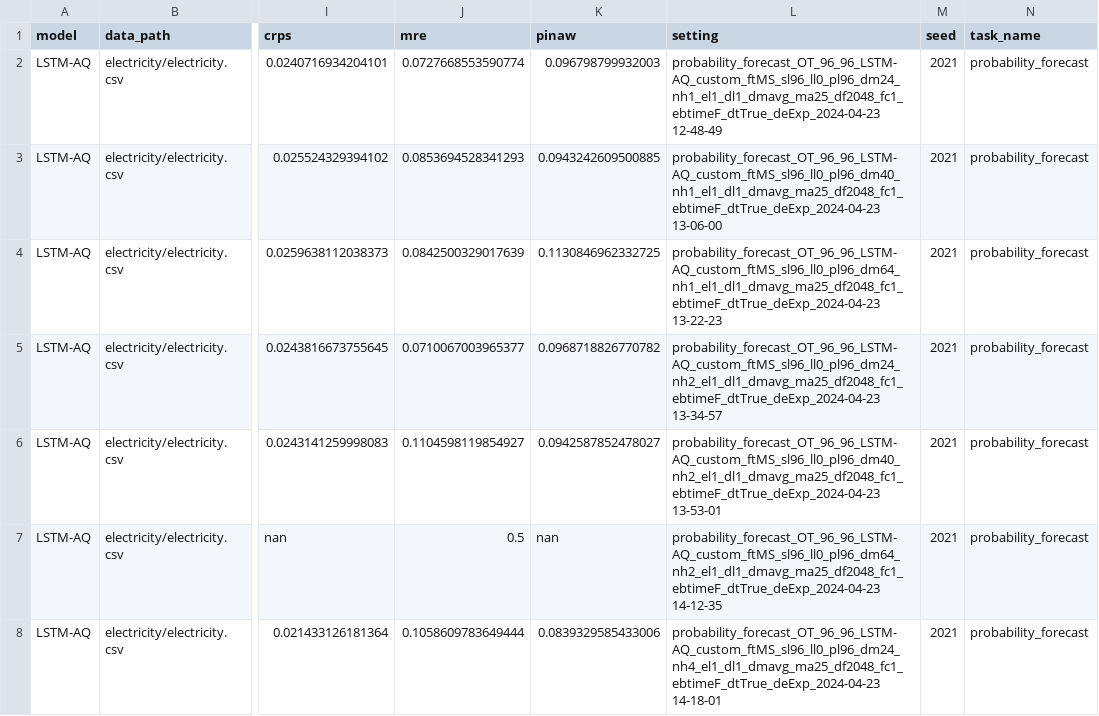
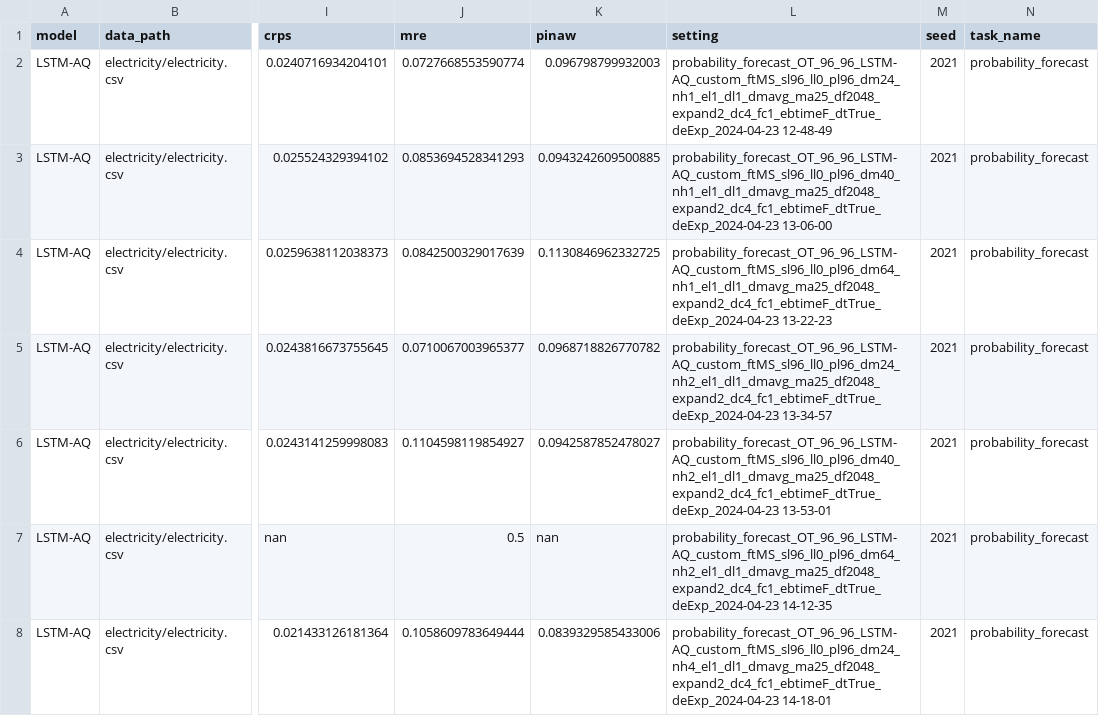
Before and after one commit to Jack251970/Time-Series-Library, a CSV file: data/probability_forecast/data_parameter_96_1.csv, drawn as a sheet; only a part is shown, gaps mark what is left out; the diff covers the shown part only; the diff names each change by its address in the sheet, - before the commit and + after, or states it on an @@ line.

```diff
--- a/data/probability_forecast/data_parameter_96_1.csv
+++ b/data/probability_forecast/data_parameter_96_1.csv
-L2 (setting): probability_forecast_OT_96_96_LSTM-AQ_custom_ftMS_sl96_ll0_pl96_dm24_nh1_el1_dl1_dmavg_ma25_df2048_fc1_ebtimeF_dtTrue_deExp_2024-04-23 12-48-49
+L2 (setting): probability_forecast_OT_96_96_LSTM-AQ_custom_ftMS_sl96_ll0_pl96_dm24_nh1_el1_dl1_dmavg_ma25_df2048_expand2_dc4_fc1_ebtimeF_dtTrue_deExp_2024-04-23 12-48-49
-L3 (setting): probability_forecast_OT_96_96_LSTM-AQ_custom_ftMS_sl96_ll0_pl96_dm40_nh1_el1_dl1_dmavg_ma25_df2048_fc1_ebtimeF_dtTrue_deExp_2024-04-23 13-06-00
+L3 (setting): probability_forecast_OT_96_96_LSTM-AQ_custom_ftMS_sl96_ll0_pl96_dm40_nh1_el1_dl1_dmavg_ma25_df2048_expand2_dc4_fc1_ebtimeF_dtTrue_deExp_2024-04-23 13-06-00
-L4 (setting): probability_forecast_OT_96_96_LSTM-AQ_custom_ftMS_sl96_ll0_pl96_dm64_nh1_el1_dl1_dmavg_ma25_df2048_fc1_ebtimeF_dtTrue_deExp_2024-04-23 13-22-23
+L4 (setting): probability_forecast_OT_96_96_LSTM-AQ_custom_ftMS_sl96_ll0_pl96_dm64_nh1_el1_dl1_dmavg_ma25_df2048_expand2_dc4_fc1_ebtimeF_dtTrue_deExp_2024-04-23 13-22-23
-L5 (setting): probability_forecast_OT_96_96_LSTM-AQ_custom_ftMS_sl96_ll0_pl96_dm24_nh2_el1_dl1_dmavg_ma25_df2048_fc1_ebtimeF_dtTrue_deExp_2024-04-23 13-34-57
+L5 (setting): probability_forecast_OT_96_96_LSTM-AQ_custom_ftMS_sl96_ll0_pl96_dm24_nh2_el1_dl1_dmavg_ma25_df2048_expand2_dc4_fc1_ebtimeF_dtTrue_deExp_2024-04-23 13-34-57
-L6 (setting): probability_forecast_OT_96_96_LSTM-AQ_custom_ftMS_sl96_ll0_pl96_dm40_nh2_el1_dl1_dmavg_ma25_df2048_fc1_ebtimeF_dtTrue_deExp_2024-04-23 13-53-01
+L6 (setting): probability_forecast_OT_96_96_LSTM-AQ_custom_ftMS_sl96_ll0_pl96_dm40_nh2_el1_dl1_dmavg_ma25_df2048_expand2_dc4_fc1_ebtimeF_dtTrue_deExp_2024-04-23 13-53-01
-L7 (setting): probability_forecast_OT_96_96_LSTM-AQ_custom_ftMS_sl96_ll0_pl96_dm64_nh2_el1_dl1_dmavg_ma25_df2048_fc1_ebtimeF_dtTrue_deExp_2024-04-23 14-12-35
+L7 (setting): probability_forecast_OT_96_96_LSTM-AQ_custom_ftMS_sl96_ll0_pl96_dm64_nh2_el1_dl1_dmavg_ma25_df2048_expand2_dc4_fc1_ebtimeF_dtTrue_deExp_2024-04-23 14-12-35
-L8 (setting): probability_forecast_OT_96_96_LSTM-AQ_custom_ftMS_sl96_ll0_pl96_dm24_nh4_el1_dl1_dmavg_ma25_df2048_fc1_ebtimeF_dtTrue_deExp_2024-04-23 14-18-01
+L8 (setting): probability_forecast_OT_96_96_LSTM-AQ_custom_ftMS_sl96_ll0_pl96_dm24_nh4_el1_dl1_dmavg_ma25_df2048_expand2_dc4_fc1_ebtimeF_dtTrue_deExp_2024-04-23 14-18-01
```
Also changed, not shown: 85 edited cells elsewhere in this file, data/probability_forecast/data_attn_electricity.csv, data/probability_forecast/data_parameter_32_1.csv, 35 other files.
